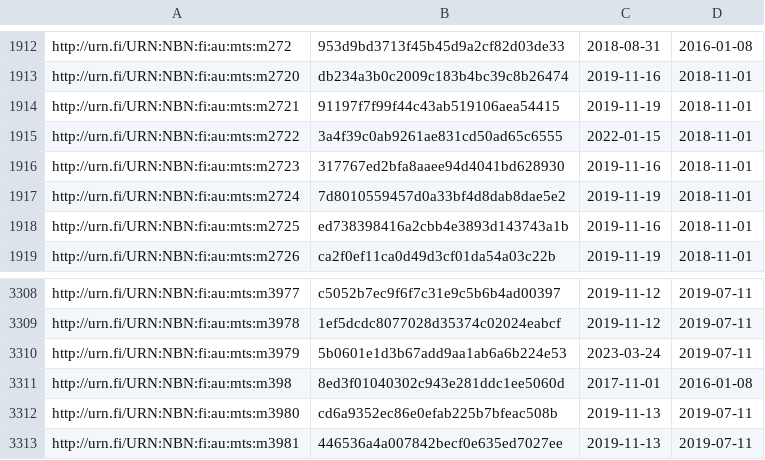
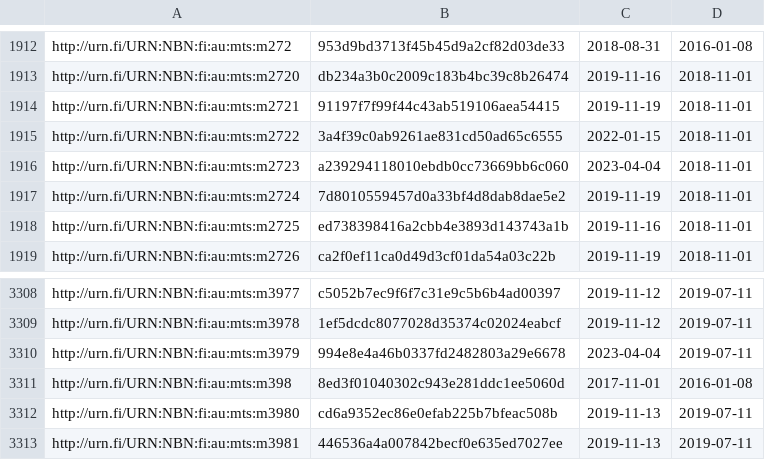
Before and after one commit to NatLibFi/Finto-data, a TSV file: vocabularies/metatietosanasto/timestamps.tsv, drawn as a sheet; only a part is shown, gaps mark what is left out.

Commit message:
automaattipäivitys: metatietosanasto-julkaisuversio

```diff
--- a/vocabularies/metatietosanasto/timestamps.tsv
+++ b/vocabularies/metatietosanasto/timestamps.tsv
@@ -1915,3 +1915,3 @@ http://urn.fi/URN:NBN:fi:au:mts:m2721	91197f7f99f44c43ab519106aea54415	2019-11-1
 http://urn.fi/URN:NBN:fi:au:mts:m2722	3a4f39c0ab9261ae831cd50ad65c6555	2022-01-15	2018-11-01
-http://urn.fi/URN:NBN:fi:au:mts:m2723	317767ed2bfa8aaee94d4041bd628930	2019-11-16	2018-11-01
+http://urn.fi/URN:NBN:fi:au:mts:m2723	a239294118010ebdb0cc73669bb6c060	2023-04-04	2018-11-01
 http://urn.fi/URN:NBN:fi:au:mts:m2724	7d8010559457d0a33bf4d8dab8dae5e2	2019-11-19	2018-11-01
@@ -3309,3 +3309,3 @@ http://urn.fi/URN:NBN:fi:au:mts:m3977	c5052b7ec9f6f7c31e9c5b6b4ad00397	2019-11-1
 http://urn.fi/URN:NBN:fi:au:mts:m3978	1ef5dcdc8077028d35374c02024eabcf	2019-11-12	2019-07-11
-http://urn.fi/URN:NBN:fi:au:mts:m3979	5b0601e1d3b67add9aa1ab6a6b224e53	2023-03-24	2019-07-11
+http://urn.fi/URN:NBN:fi:au:mts:m3979	994e8e4a46b0337fd2482803a29e6678	2023-04-04	2019-07-11
 http://urn.fi/URN:NBN:fi:au:mts:m398	8ed3f01040302c943e281ddc1ee5060d	2017-11-01	2016-01-08
```
Also changed, not shown: 1 other file.
